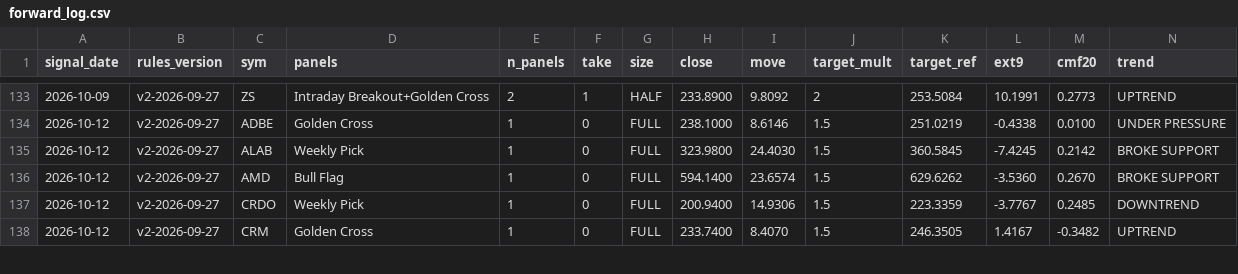
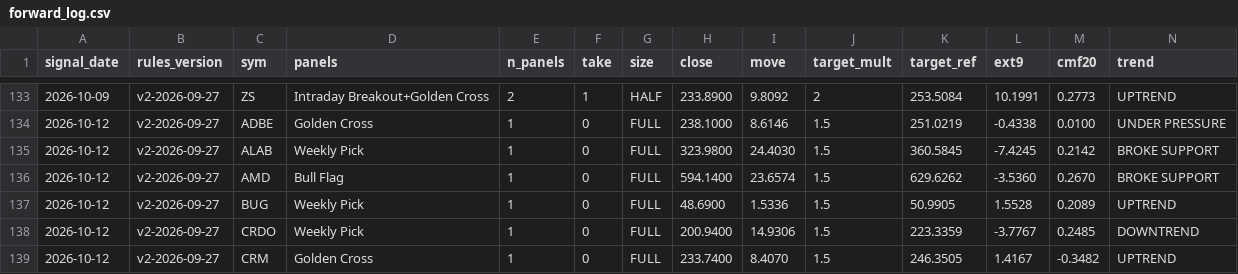
Before and after one commit to Moopheus1/Basket-Command-Centre-3, a CSV file: docs/forward_log.csv, drawn as a sheet; only a part is shown, gaps mark what is left out; rows hold the shown columns only; the diff names each change by its address in the sheet, - before the commit and + after, or states it on an @@ line.

```diff
--- a/docs/forward_log.csv
+++ b/docs/forward_log.csv
+row 137: 2026-10-12 | v2-2026-09-27 | BUG | Weekly Pick | 1 | 0 | FULL | 48.6900 | 1.5336 | 1.5 | 50.9905 | 1.5528 | 0.2089 | UPTREND
```
Also changed, not shown: 1 other file.
